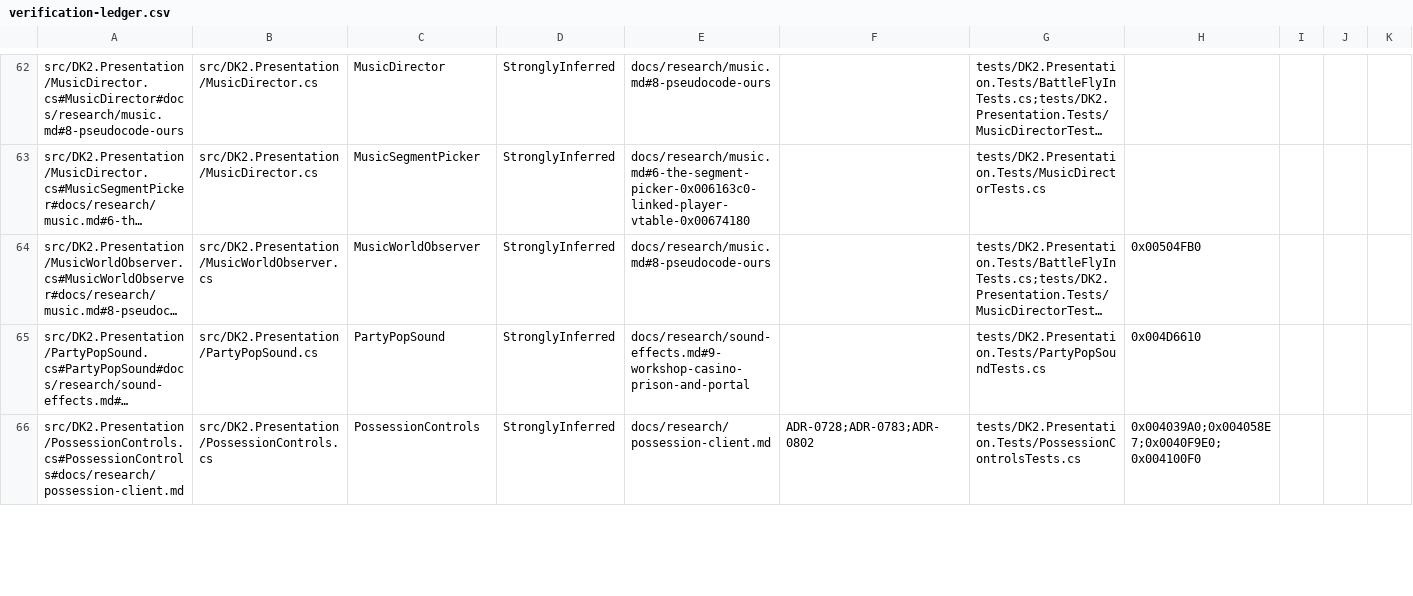
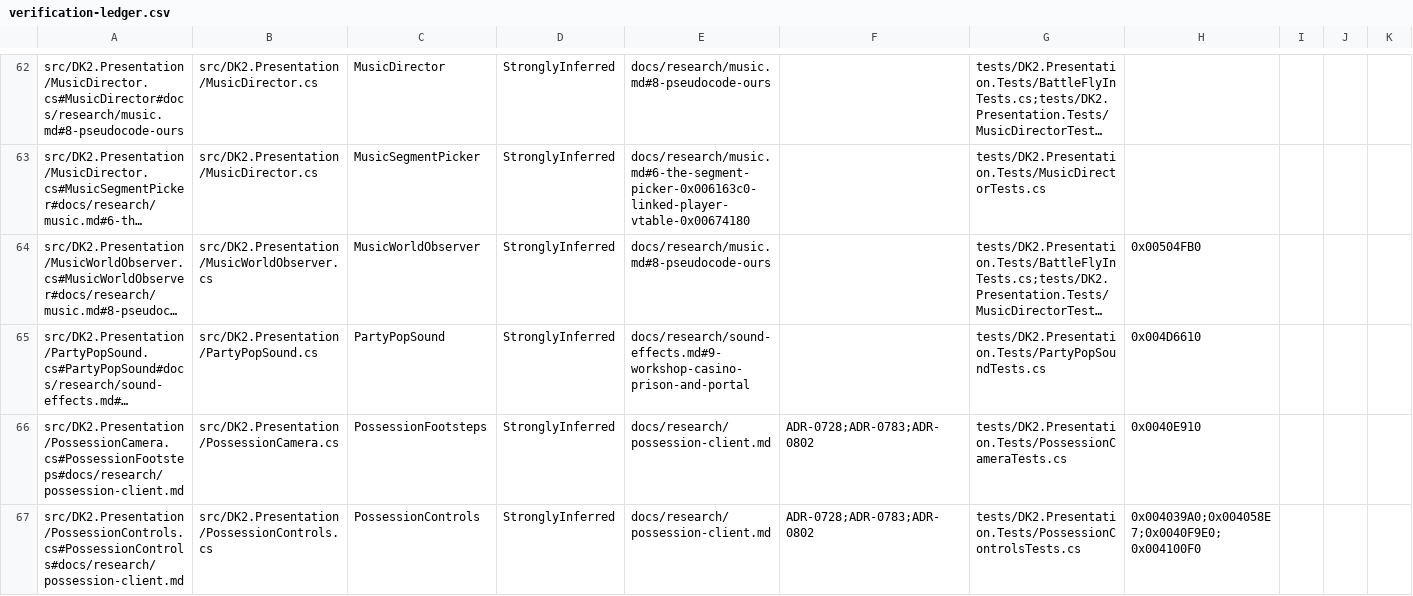
Before and after one commit to franjom/netherhold, a CSV file: docs/verification-ledger.csv, drawn as a sheet; only a part is shown, gaps mark what is left out; long unchanged cells end in …; rows hold the shown columns only; the diff covers the shown part only; the diff names each change by its address in the sheet, - before the commit and + after, or states it on an @@ line.

```diff
--- a/docs/verification-ledger.csv
+++ b/docs/verification-ledger.csv
+row 66: src/DK2.Presentation/PossessionCamera.cs#PossessionFootsteps#docs/research/possession-client.md | src/DK2.Presentation/PossessionCamera.cs | PossessionFootsteps | StronglyInferred | docs/research/possession-client.md | ADR-0728;ADR-0783;ADR-0802 | tests/DK2.Presentation.Tests/PossessionCameraTests.cs | 0x0040E910
```
Also changed, not shown: 1 edited cell elsewhere in this file, 14 other files.
